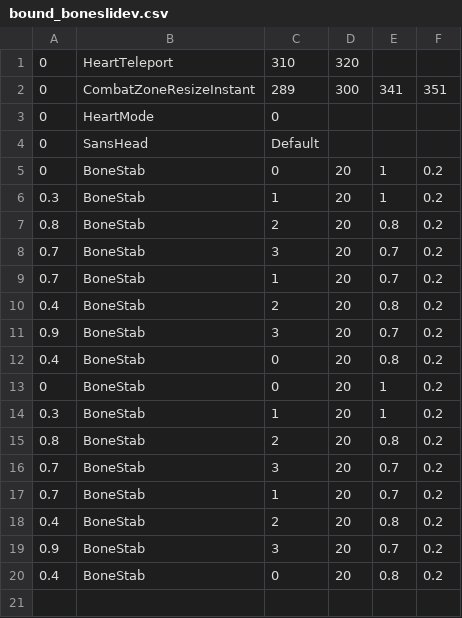
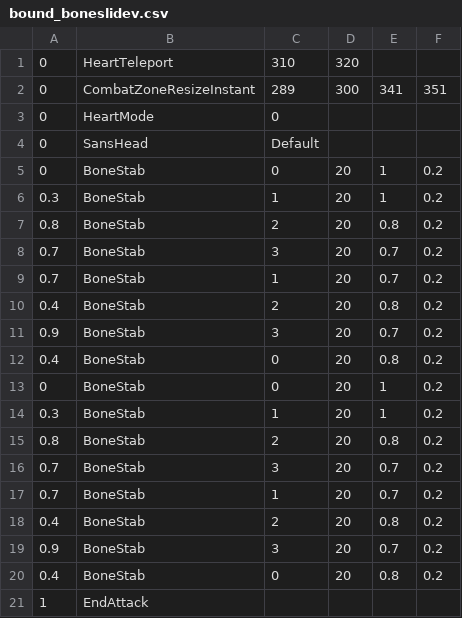
Before and after one commit to GCWingo/BoundFight, a CSV file: bound_boneslidev.csv, drawn as a sheet; the diff names each change by its address in the sheet, - before the commit and + after, or states it on an @@ line.

Commit message:
Update bound_boneslidev.csv

```diff
--- a/bound_boneslidev.csv
+++ b/bound_boneslidev.csv
+row 21: 1 | EndAttack
```
